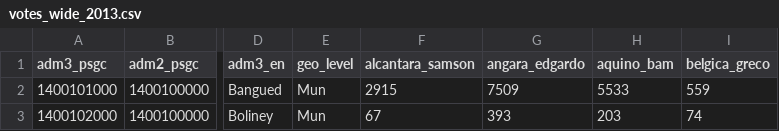
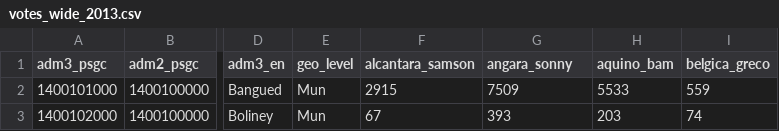
Before and after one commit to josephricafort/philippine-senate-election, a CSV file: data/slim/votes_wide/votes_wide_2013.csv, drawn as a sheet; only a part is shown, gaps mark what is left out; the diff names each change by its address in the sheet, - before the commit and + after, or states it on an @@ line.

```diff
--- a/data/slim/votes_wide/votes_wide_2013.csv
+++ b/data/slim/votes_wide/votes_wide_2013.csv
-G1: angara_edgardo
+G1: angara_sonny
```
Also changed, not shown: data/slim/senators.csv, data/slim/votes_wide/votes_wide_2016.csv, 15 other files.
